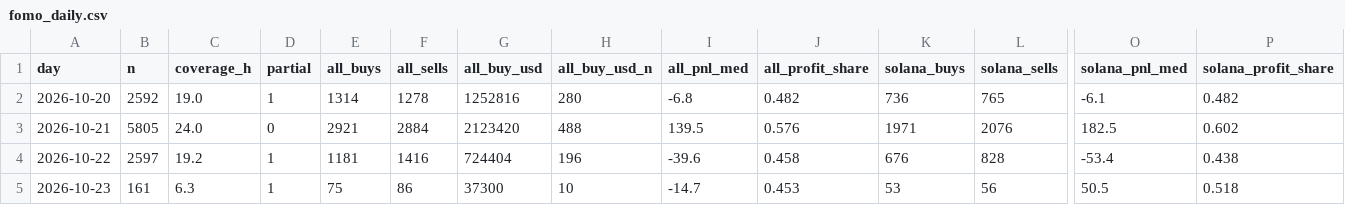
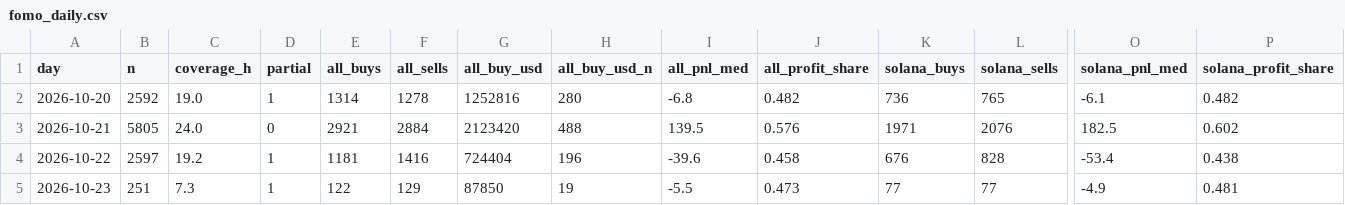
Before and after one commit to tdawg2026/pumpfun-graduations, a CSV file: data/history/fomo_daily.csv, drawn as a sheet; only a part is shown, gaps mark what is left out; the diff names each change by its address in the sheet, - before the commit and + after, or states it on an @@ line.

```diff
--- a/data/history/fomo_daily.csv
+++ b/data/history/fomo_daily.csv
-B5 (n): 161
+B5 (n): 251
-C5 (coverage_h): 6.3
+C5 (coverage_h): 7.3
-E5 (all_buys): 75
+E5 (all_buys): 122
-F5 (all_sells): 86
+F5 (all_sells): 129
-G5 (all_buy_usd): 37300
+G5 (all_buy_usd): 87850
-H5 (all_buy_usd_n): 10
+H5 (all_buy_usd_n): 19
-I5 (all_pnl_med): -14.7
+I5 (all_pnl_med): -5.5
-J5 (all_profit_share): 0.453
+J5 (all_profit_share): 0.473
-K5 (solana_buys): 53
+K5 (solana_buys): 77
-L5 (solana_sells): 56
+L5 (solana_sells): 77
-O5 (solana_pnl_med): 50.5
+O5 (solana_pnl_med): -4.9
-P5 (solana_profit_share): 0.518
+P5 (solana_profit_share): 0.481
```
Also changed, not shown: 3 other files.
